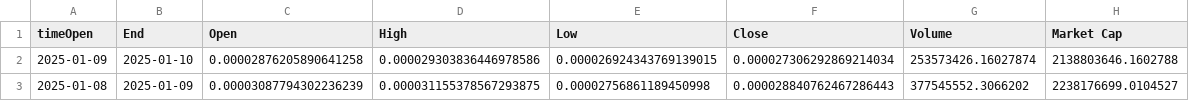
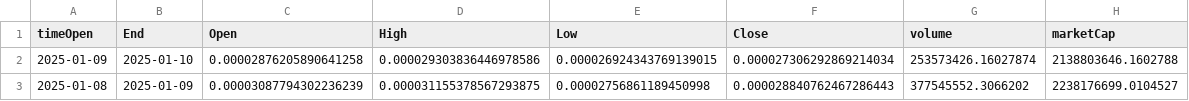
Before and after one commit to nbortz/Coin-Compare, a CSV file: HistoricalData/bonk-token_2020-01-11_2025-01-09.csv, drawn as a sheet; only a part is shown.

```diff
--- a/HistoricalData/bonk-token_2020-01-11_2025-01-09.csv
+++ b/HistoricalData/bonk-token_2020-01-11_2025-01-09.csv
@@ -1,2 +1,2 @@
-timeOpen      ,End        ,Open                     ,High                     ,Low                      ,Close                    ,Volume                 ,Market Cap
+timeOpen      ,End        ,Open                     ,High                     ,Low                      ,Close                    ,volume                 ,marketCap
 2025-01-09 ,2025-01-10 ,0.00002876205890641258   ,0.000029303836446978586  ,0.000026924343769139015  ,0.000027306292869214034  ,  253573426.16027874   ,2138803646.1602788
```
Also changed, not shown: HistoricalData/fwog_2024-01-10_2025-01-09.csv, 1 other file.
